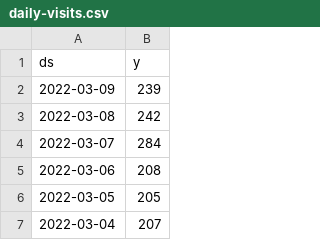
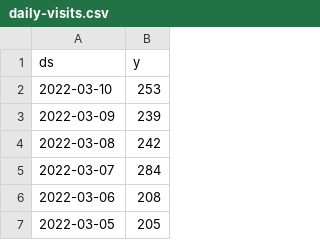
Before and after one commit to drdevinhopkins/hourly-report, a CSV file: data/daily-visits.csv, drawn as a sheet; only a part is shown; the shorter side is filled out with more unchanged rows.

```diff
--- a/data/daily-visits.csv
+++ b/data/daily-visits.csv
@@ -1,2 +1,3 @@
 ds,y
+2022-03-10,253
 2022-03-09,239
```
Also changed, not shown: data/current.csv, data/recent.csv, 2 other files.
